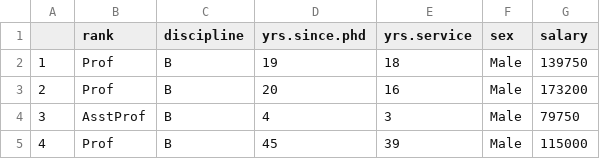
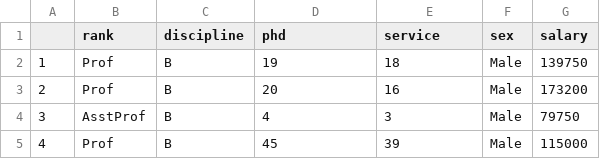
Before and after one commit to BehaviorGirl/McCammon-Exercise-7, a CSV file: Data/Salaries.csv, drawn as a sheet; only a part is shown.

Commit message:
Analyzed professor data - plotted highest ten percent residuals

```diff
--- a/Data/Salaries.csv
+++ b/Data/Salaries.csv
@@ -1,2 +1,2 @@
-,rank,discipline,yrs.since.phd,yrs.service,sex,salary
+,rank,discipline,phd,service,sex,salary
 1,Prof,B,19,18,Male,139750
```
Also changed, not shown: 1 other file.
